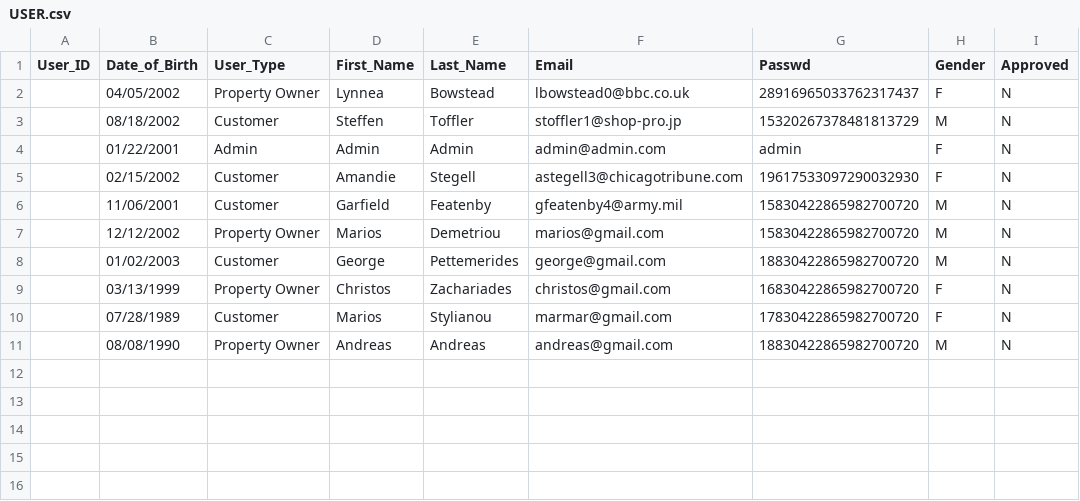
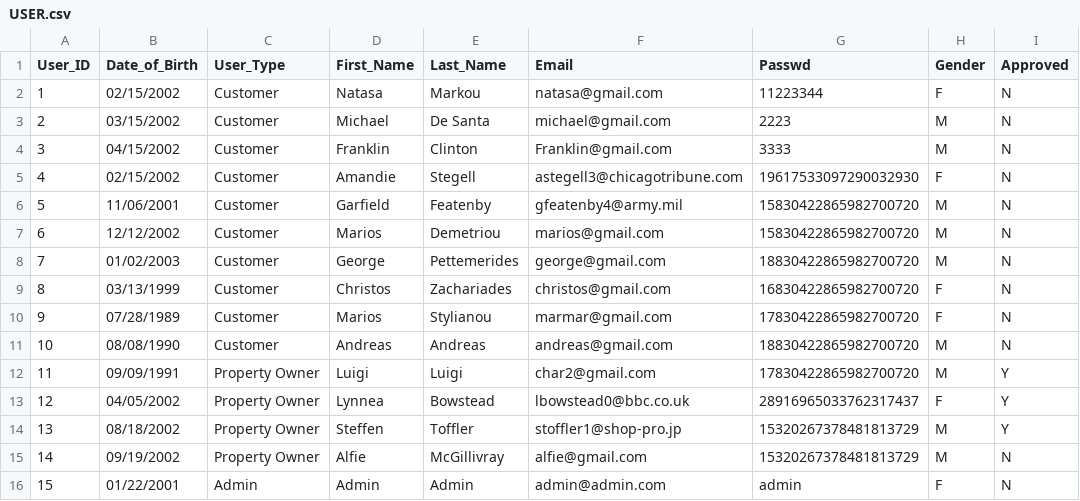
Before and after one commit to ChrisZachariadis/ProjectEPL342, a CSV file: Supplemenraty/USER.csv, drawn as a sheet.

Commit message:
Updates
New RESERVATIONS AND USER data

```diff
--- a/Supplemenraty/USER.csv
+++ b/Supplemenraty/USER.csv
@@ -1,11 +1,16 @@
 User_ID,Date_of_Birth,User_Type,First_Name,Last_Name,Email,Passwd,Gender,Approved
-,04/05/2002,Property Owner,Lynnea,Bowstead,lbowstead0@bbc.co.uk,28916965033762317437,F,N
-,08/18/2002,Customer,Steffen,Toffler,stoffler1@shop-pro.jp,15320267378481813729,M,N
-,01/22/2001,Admin,Admin,Admin,admin@admin.com,admin,F,N
-,02/15/2002,Customer,Amandie,Stegell,astegell3@chicagotribune.com,19617533097290032930,F,N
-,11/06/2001,Customer,Garfield,Featenby,gfeatenby4@army.mil,15830422865982700720,M,N
-,12/12/2002,Property Owner,Marios,Demetriou,marios@gmail.com,15830422865982700720,M,N
-,01/02/2003,Customer,George,Pettemerides,george@gmail.com,18830422865982700720,M,N
-,03/13/1999,Property Owner,Christos,Zachariades,christos@gmail.com,16830422865982700720,F,N
-,07/28/1989,Customer,Marios,Stylianou,marmar@gmail.com,17830422865982700720,F,N
-,08/08/1990,Property Owner,Andreas,Andreas,andreas@gmail.com,18830422865982700720,M,N
+1,02/15/2002,Customer,Natasa,Markou,natasa@gmail.com,11223344,F,N
+2,03/15/2002,Customer,Michael,De Santa,michael@gmail.com,2223,M,N
+3,04/15/2002,Customer,Franklin,Clinton,Franklin@gmail.com,3333,M,N
+4,02/15/2002,Customer,Amandie,Stegell,astegell3@chicagotribune.com,19617533097290032930,F,N
+5,11/06/2001,Customer,Garfield,Featenby,gfeatenby4@army.mil,15830422865982700720,M,N
+6,12/12/2002,Customer,Marios,Demetriou,marios@gmail.com,15830422865982700720,M,N
+7,01/02/2003,Customer,George,Pettemerides,george@gmail.com,18830422865982700720,M,N
+8,03/13/1999,Customer,Christos,Zachariades,christos@gmail.com,16830422865982700720,F,N
+9,07/28/1989,Customer,Marios,Stylianou,marmar@gmail.com,17830422865982700720,F,N
+10,08/08/1990,Customer,Andreas,Andreas,andreas@gmail.com,18830422865982700720,M,N
+11,09/09/1991,Property Owner,Luigi,Luigi,char2@gmail.com,17830422865982700720,M,Y
+12,04/05/2002,Property Owner,Lynnea,Bowstead,lbowstead0@bbc.co.uk,28916965033762317437,F,Y
+13,08/18/2002,Property Owner,Steffen,Toffler,stoffler1@shop-pro.jp,15320267378481813729,M,Y
+14,09/19/2002,Property Owner,Alfie,McGillivray,alfie@gmail.com,15320267378481813729,M,N
+15,01/22/2001,Admin,Admin,Admin,admin@admin.com,admin,F,N
```
Also changed, not shown: Supplemenraty/PROPERTY.csv, Supplemenraty/RESERVATIONS.csv, 3 other files.
